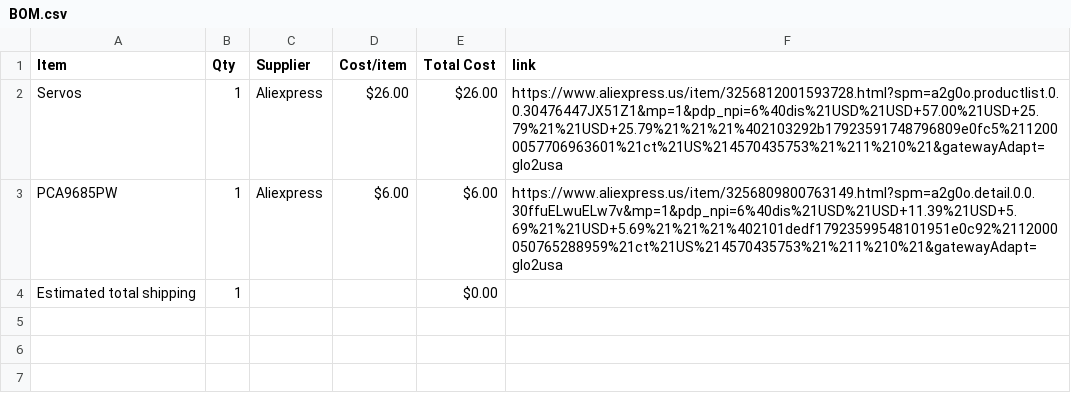
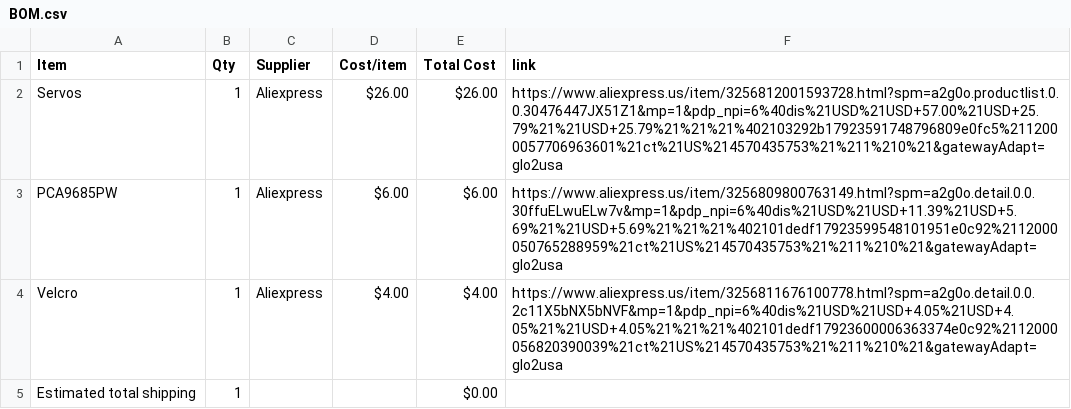
Before and after one commit to dipa-cotton/rocky-pentapod, a CSV file: BOM.csv, drawn as a sheet.

Commit message:
Sync Pentapod from Half Life

```diff
--- a/BOM.csv
+++ b/BOM.csv
@@ -3,2 +3,3 @@ Servos,1,Aliexpress,$26.00,$26.00,https://www.aliexpress.us/item/325681200159372
 PCA9685PW,1,Aliexpress,$6.00,$6.00,https://www.aliexpress.us/item/3256809800763149.html?spm=a2g0o.detail.0.0.30ffuELwuELw7v&mp=1&pdp_npi=6%40dis%21USD%21USD+11.39%21USD+5.69%21%21USD+5.69%21%21%21%402101dedf17923599548101951e0c92%2112000050765288959%21ct%21US%214570435753%21%211%210%21&gatewayAdapt=glo2usa
+Velcro,1,Aliexpress,$4.00,$4.00,https://www.aliexpress.us/item/3256811676100778.html?spm=a2g0o.detail.0.0.2c11X5bNX5bNVF&mp=1&pdp_npi=6%40dis%21USD%21USD+4.05%21USD+4.05%21%21USD+4.05%21%21%21%402101dedf17923600006363374e0c92%2112000056820390039%21ct%21US%214570435753%21%211%210%21&gatewayAdapt=glo2usa
 Estimated total shipping,1,,,$0.00,
```
